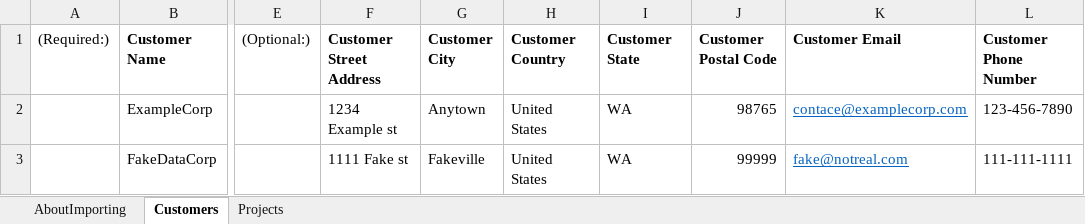
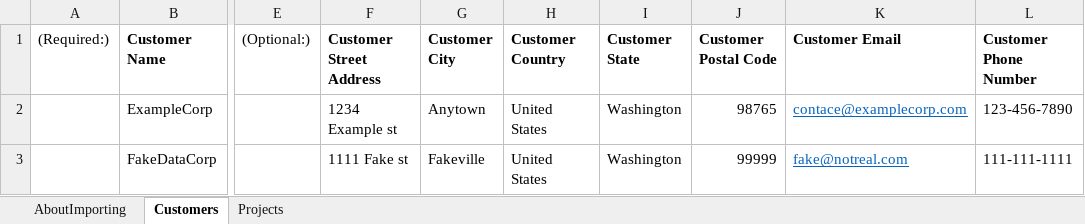
Before and after one commit to one-ness/AllyisApp, an Excel workbook: src/main/AllyisApps/Resources/Files/CustomerProjectImportTemplate.xlsx, sheet Customers, drawn as a sheet; only a part is shown, gaps mark what is left out; values as stored, in another font and other column widths than the file's, no borders; the diff names each change by its address in the sheet, - before the commit and + after, or states it on an @@ line.

```diff
--- a/src/main/AllyisApps/Resources/Files/CustomerProjectImportTemplate.xlsx (sheet Customers)
+++ b/src/main/AllyisApps/Resources/Files/CustomerProjectImportTemplate.xlsx (sheet Customers)
-I2:I3 (Customer State): WA
+I2:I3 (Customer State): Washington
```
Also changed, not shown: src/main/AllyisApps/Resources/Files/UserImportTemplate.xlsx, 8 other files.
